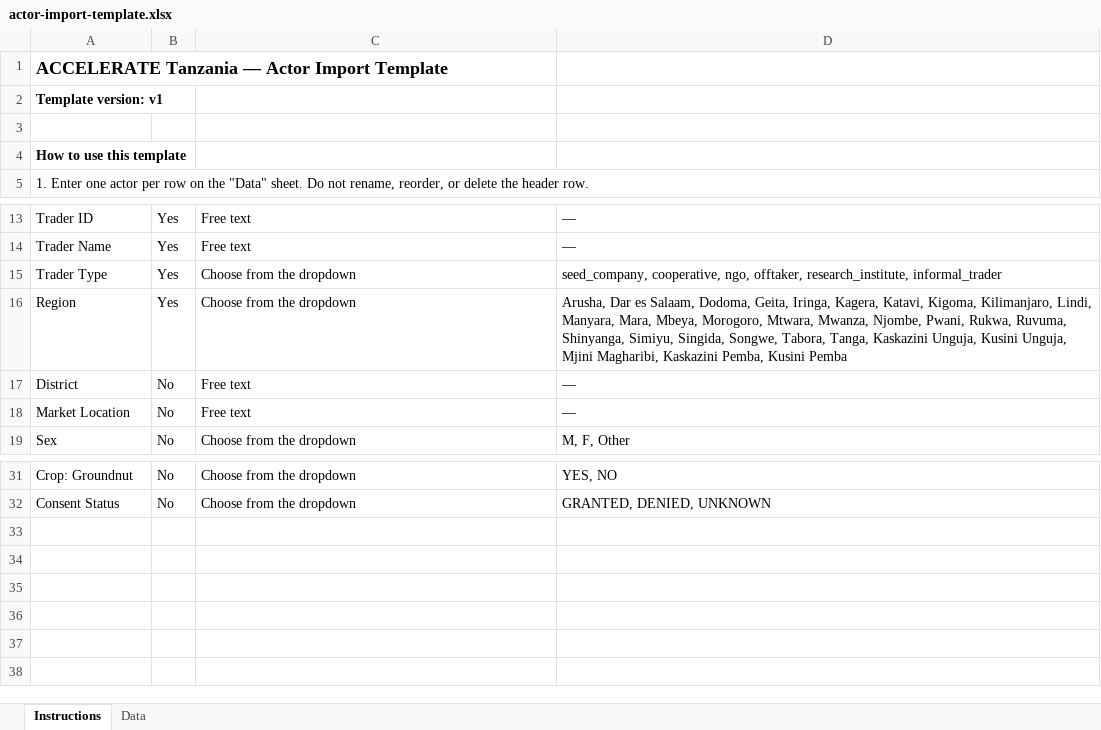
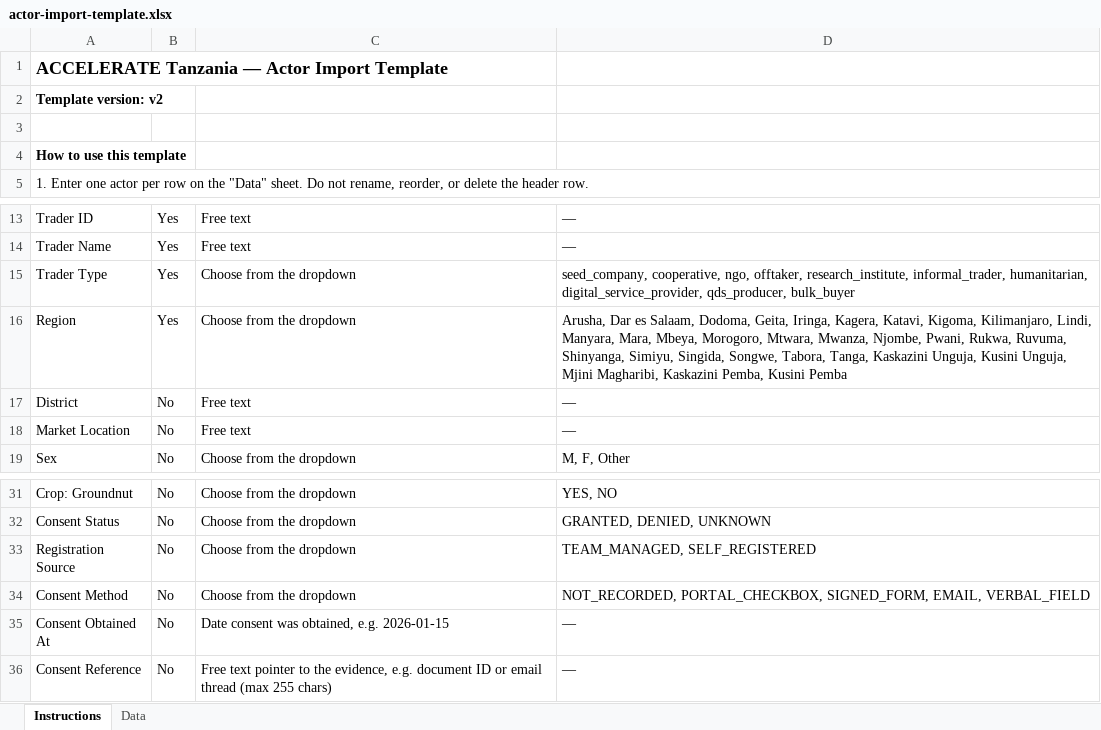
Before and after one commit to AllianceBioversityCIAT/alliance-accelerate-tanzania, an Excel workbook: frontend/public/templates/actor-import-template.xlsx, sheet Instructions, drawn as a sheet; only a part is shown, gaps mark what is left out; values as stored, in another font and other column widths than the file's, no borders; the diff names each change by its address in the sheet, - before the commit and + after, or states it on an @@ line.

```diff
--- a/frontend/public/templates/actor-import-template.xlsx (sheet Instructions)
+++ b/frontend/public/templates/actor-import-template.xlsx (sheet Instructions)
-A2: Template version: v1
+A2: Template version: v2
-D15: …offtaker, research_institute, informal_trader
+D15: …offtaker, research_institute, informal_trader, humanitarian, digital_service_provider, qds_producer, bulk_buyer
+row 33: Registration Source | No | Choose from the dropdown | TEAM_MANAGED, SELF_REGISTERED
+row 34: Consent Method | No | Choose from the dropdown | NOT_RECORDED, PORTAL_CHECKBOX, SIGNED_FORM, EMAIL, VERBAL_FIELD
+row 35: Consent Obtained At | No | Date consent was obtained, e.g. 2026-01-15 | —
+row 36: Consent Reference | No | Free text pointer to the evidence, e.g. document ID or email thread (max 255 chars) | —
```
Also changed, not shown: sheet Data, 8 other files.
